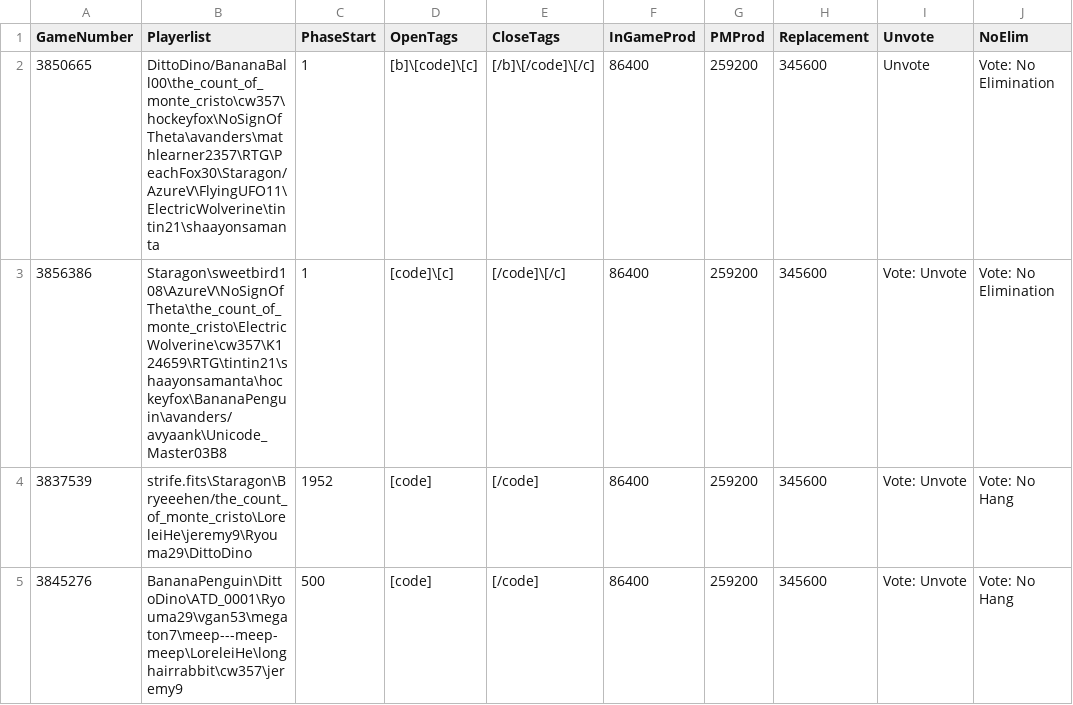
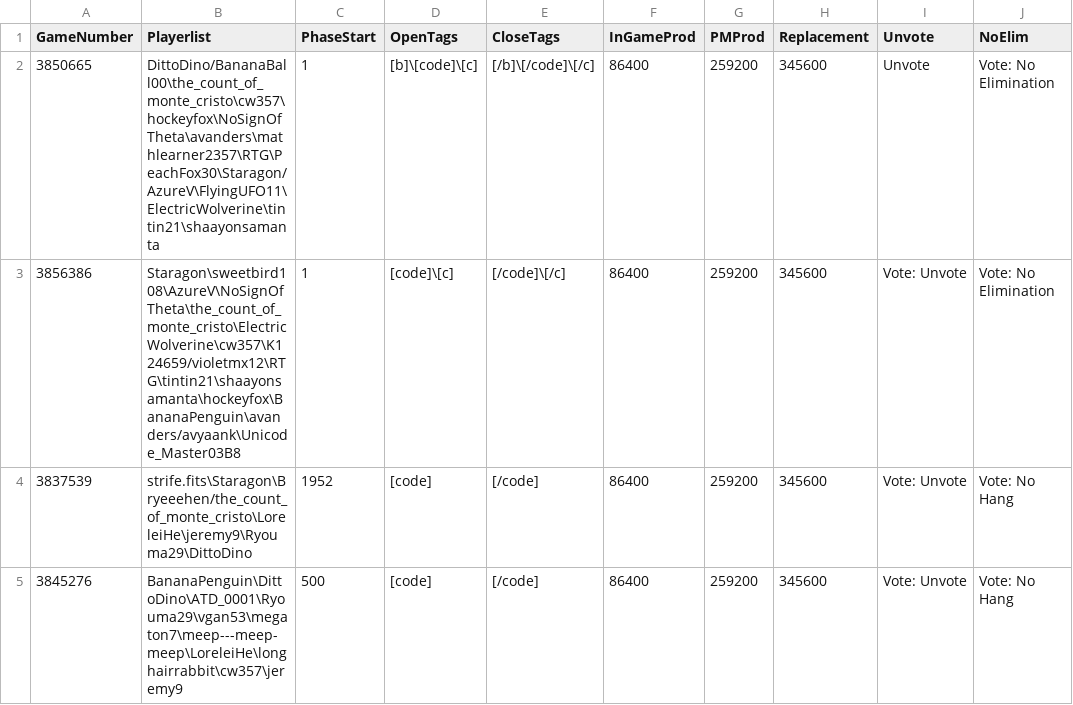
Before and after one commit to aops-mafia-tools/aops-mafia-tools.github.io, a CSV file: game_status.csv, drawn as a sheet.

Commit message:
Update game_status.csv

```diff
--- a/game_status.csv
+++ b/game_status.csv
@@ -2,3 +2,3 @@ GameNumber,Playerlist,PhaseStart,OpenTags,CloseTags,InGameProd,PMProd,Replacemen
 3850665,DittoDino/BananaBall00\the_count_of_monte_cristo\cw357\hockeyfox\NoSignOfTheta\avanders\mathlearner2357\RTG\PeachFox30\Staragon/AzureV\FlyingUFO11\ElectricWolverine\tintin21\shaayonsamanta,1,[b]\[code]\[c],[/b]\[/code]\[/c],86400,259200,345600,Unvote,Vote: No Elimination
-3856386,Staragon\sweetbird108\AzureV\NoSignOfTheta\the_count_of_monte_cristo\ElectricWolverine\cw357\K124659\RTG\tintin21\shaayonsamanta\hockeyfox\BananaPenguin\avanders/avyaank\Unicode_Master03B8,1,[code]\[c],[/code]\[/c],86400,259200,345600,Vote: Unvote,Vote: No Elimination
+3856386,Staragon\sweetbird108\AzureV\NoSignOfTheta\the_count_of_monte_cristo\ElectricWolverine\cw357\K124659/violetmx12\RTG\tintin21\shaayonsamanta\hockeyfox\BananaPenguin\avanders/avyaank\Unicode_Master03B8,1,[code]\[c],[/code]\[/c],86400,259200,345600,Vote: Unvote,Vote: No Elimination
 3837539,strife.fits\Staragon\Bryeeehen/the_count_of_monte_cristo\LoreleiHe\jeremy9\Ryouma29\DittoDino,1952,[code],[/code],86400,259200,345600,Vote: Unvote,Vote: No Hang
```
